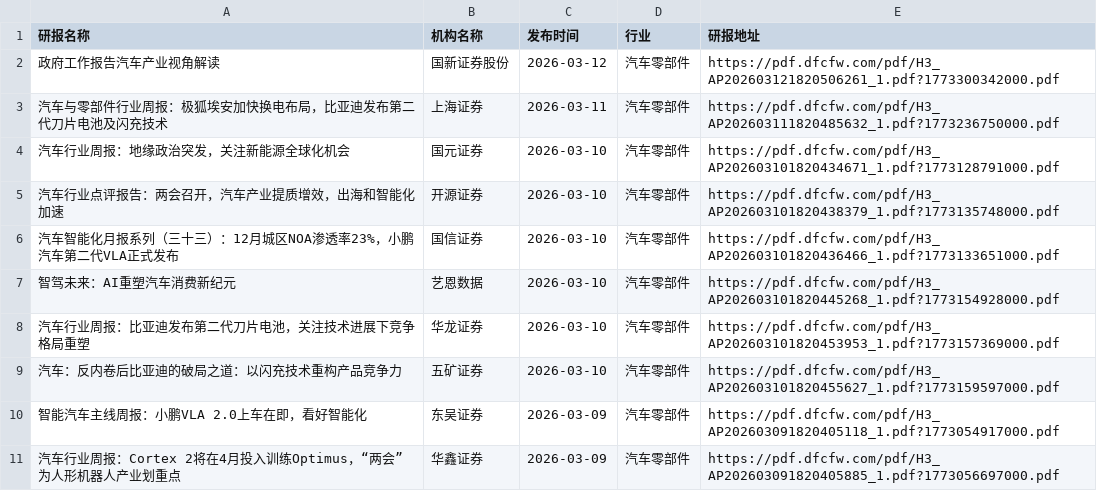
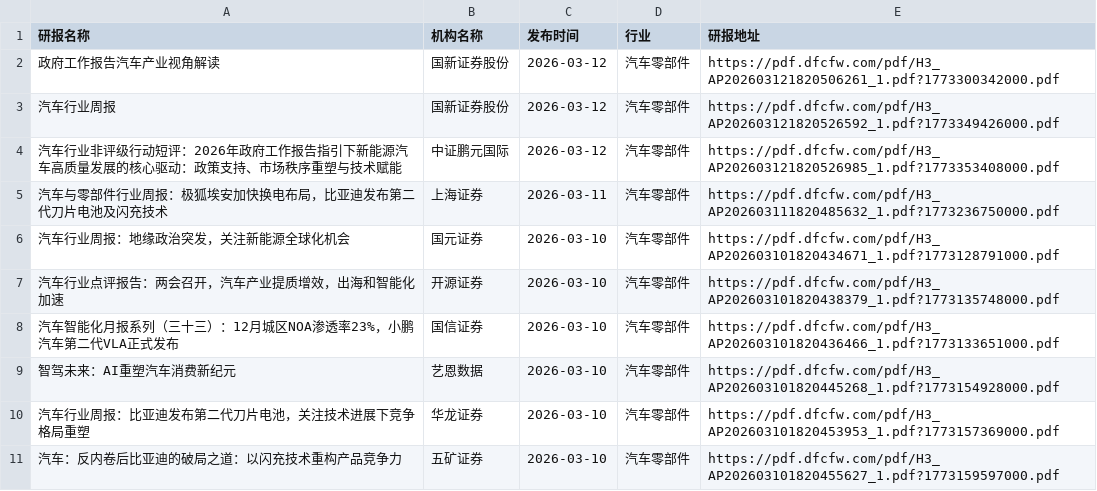
Before and after one commit to yueshandewu/dongcai_report, a CSV file: eastmoney/汽车零部件.csv, drawn as a sheet; only a part is shown; the shorter side is filled out with more unchanged rows.

```diff
--- a/eastmoney/汽车零部件.csv
+++ b/eastmoney/汽车零部件.csv
@@ -2,2 +2,4 @@
 政府工作报告汽车产业视角解读,国新证券股份,2026-03-12,汽车零部件,https://pdf.dfcfw.com/pdf/H3_AP202603121820506261_1.pdf?1773300342000.pdf
+汽车行业周报,国新证券股份,2026-03-12,汽车零部件,https://pdf.dfcfw.com/pdf/H3_AP202603121820526592_1.pdf?1773349426000.pdf
+汽车行业非评级行动短评：2026年政府工作报告指引下新能源汽车高质量发展的核心驱动：政策支持、市场秩序重塑与技术赋能,中证鹏元国际,2026-03-12,汽车零部件,https://pdf.dfcfw.com/pdf/H3_AP202603121820526985_1.pdf?1773353408000.pdf
 汽车与零部件行业周报：极狐埃安加快换电布局，比亚迪发布第二代刀片电池及闪充技术,上海证券,2026-03-11,汽车零部件,https://pdf.dfcfw.com/pdf/H3_AP202603111820485632_1.pdf?1773236750000.pdf
```
Also changed, not shown: eastmoney/房地产开发.csv, eastmoney/有色金属.csv, 35 other files.
